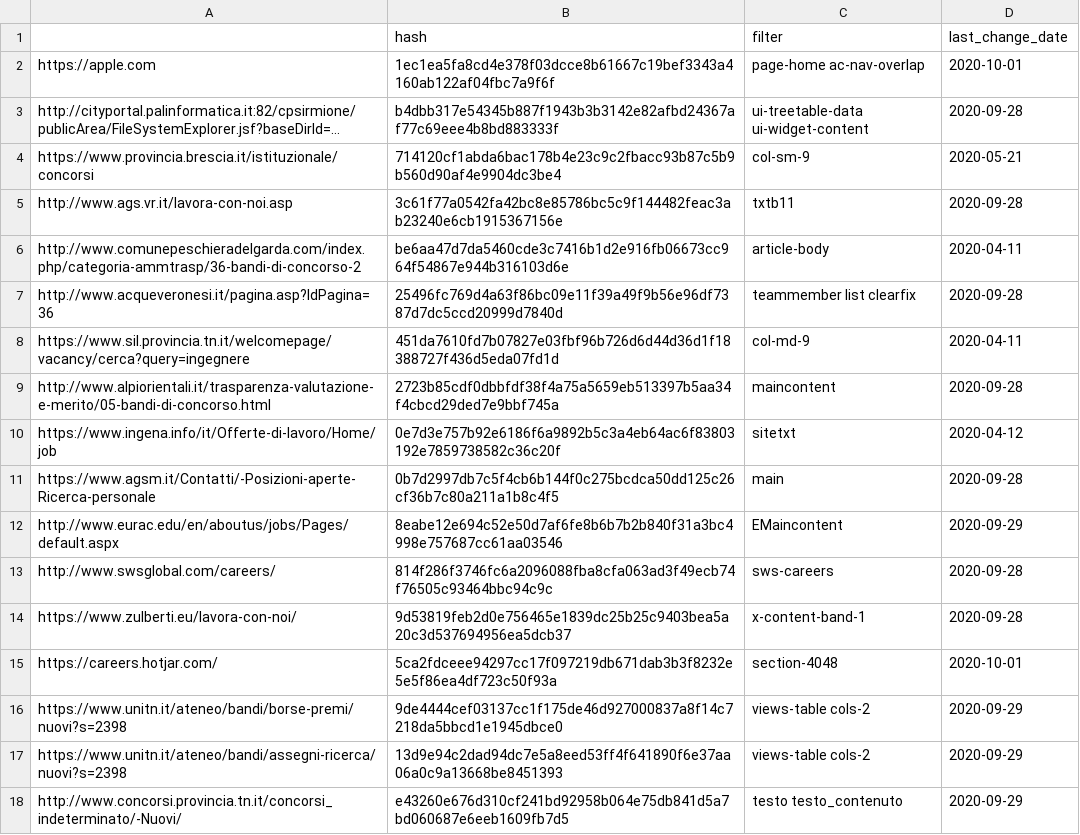
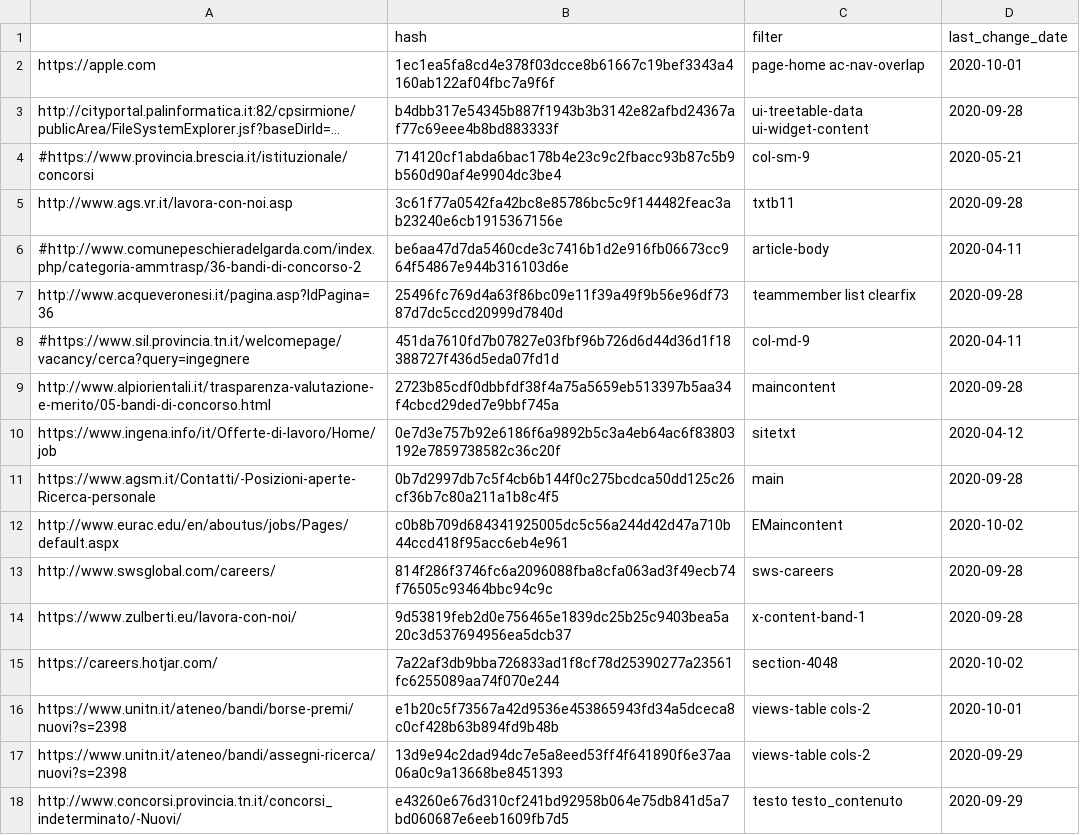
Before and after one commit to Robin-Castellani/Website-Monitor, a CSV file: websites.csv, drawn as a sheet; only a part is shown; long unchanged cells end in …; the diff covers the shown part only; the diff names each change by its address in the sheet, - before the commit and + after, or states it on an @@ line.

```diff
--- a/websites.csv
+++ b/websites.csv
-A4: https://www.provincia.brescia.it/istituzionale/concorsi
+A4: #https://www.provincia.brescia.it/istituzionale/concorsi
-A6: http://www.comunepeschieradelgarda.com/index.php/categoria-ammtrasp/36-bandi-di-concorso-2
+A6: #http://www.comunepeschieradelgarda.com/index.php/categoria-ammtrasp/36-bandi-di-concorso-2
-A8: https://www.sil.provincia.tn.it/welcomepage/vacancy/cerca?query=ingegnere
+A8: #https://www.sil.provincia.tn.it/welcomepage/vacancy/cerca?query=ingegnere
-B12 (hash): 8eabe12e694c52e50d7af6fe8b6b7b2b840f31a3bc4998e757687cc61aa03546
+B12 (hash): c0b8b709d684341925005dc5c56a244d42d47a710b44ccd418f95acc6eb4e961
-D12 (last_change_date): 2020-09-29
+D12 (last_change_date): 2020-10-02
-B15 (hash): 5ca2fdceee94297cc17f097219db671dab3b3f8232e5e5f86ea4df723c50f93a
+B15 (hash): 7a22af3db9bba726833ad1f8cf78d25390277a23561fc6255089aa74f070e244
-D15 (last_change_date): 2020-10-01
+D15 (last_change_date): 2020-10-02
-B16 (hash): 9de4444cef03137cc1f175de46d927000837a8f14c7218da5bbcd1e1945dbce0
+B16 (hash): e1b20c5f73567a42d9536e453865943fd34a5dceca8c0cf428b63b894fd9b48b
-D16 (last_change_date): 2020-09-29
+D16 (last_change_date): 2020-10-01
```
Also changed, not shown: 14 edited cells elsewhere in this file, 2 other files.
